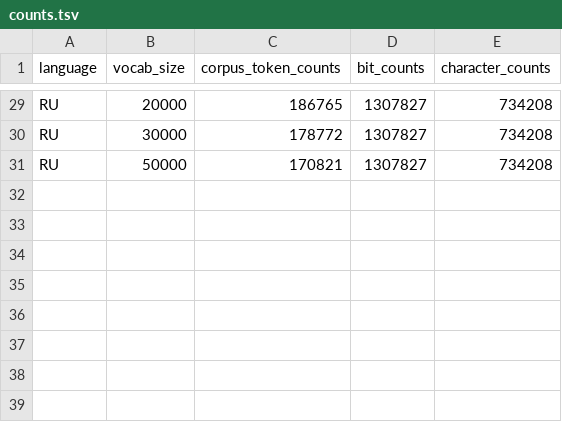
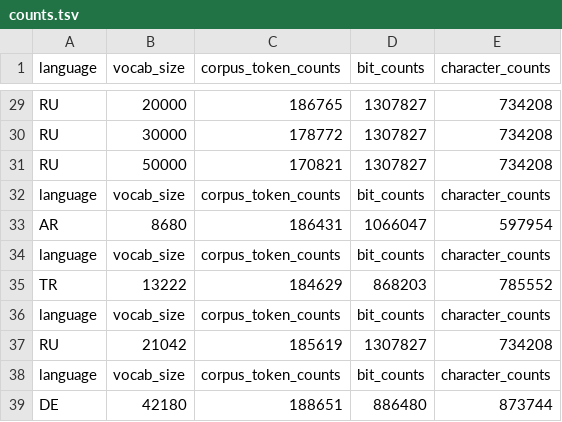
Before and after one commit to xiulinyang/multilingual-tokenization, a TSV file: counts.tsv, drawn as a sheet; only a part is shown, gaps mark what is left out; the diff names each change by its address in the sheet, - before the commit and + after, or states it on an @@ line.

Commit message:
update ctc results

```diff
--- a/counts.tsv
+++ b/counts.tsv
+row 32: language | vocab_size | corpus_token_counts | bit_counts | character_counts
+row 33: AR | 8680 | 186431 | 1066047 | 597954
+row 34: language | vocab_size | corpus_token_counts | bit_counts | character_counts
+row 35: TR | 13222 | 184629 | 868203 | 785552
+row 36: language | vocab_size | corpus_token_counts | bit_counts | character_counts
+row 37: RU | 21042 | 185619 | 1307827 | 734208
+row 38: language | vocab_size | corpus_token_counts | bit_counts | character_counts
+row 39: DE | 42180 | 188651 | 886480 | 873744
```
